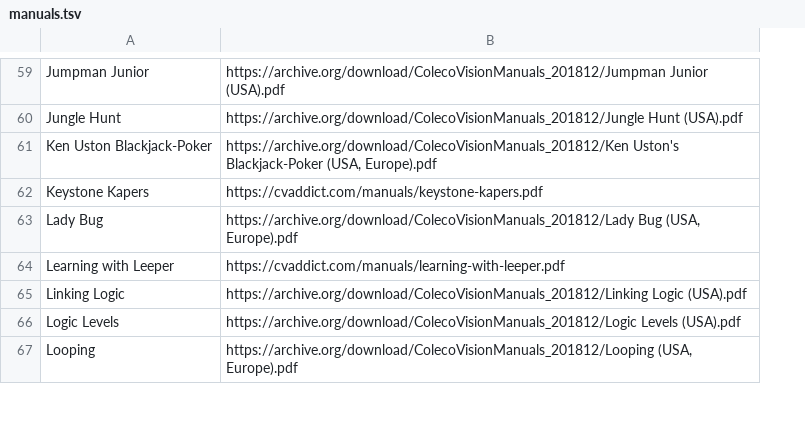
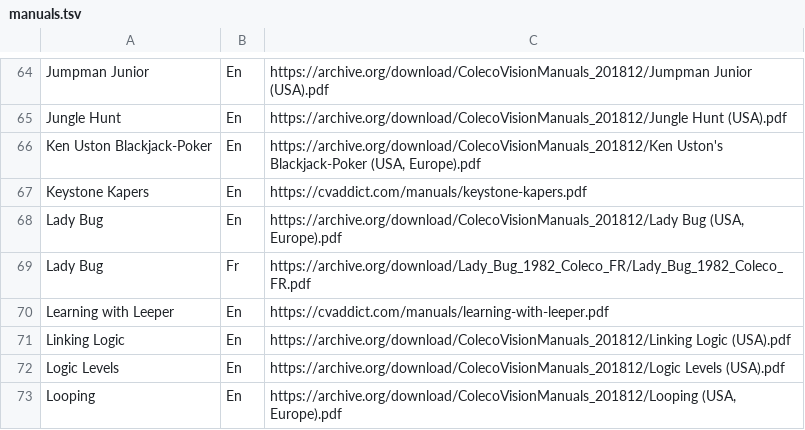
Before and after one commit to obrie/retrokit, a TSV file: config/systems/coleco/manuals.tsv, drawn as a sheet; only a part is shown, gaps mark what is left out; the diff covers the shown part only; the diff names each change by its address in the sheet, - before the commit and + after, or states it on an @@ line.

Commit message:
Add non-English coleco manuals, add language specifications

```diff
--- a/config/systems/coleco/manuals.tsv
+++ b/config/systems/coleco/manuals.tsv
+column B, rows 64-68: all En; rows 70-73: all En
+row 69: Lady Bug | Fr | https://archive.org/download/Lady_Bug_1982_Coleco_FR/Lady_Bug_1982_Coleco_FR.pdf
```
Also changed, not shown: 14 added rows elsewhere in this file.
